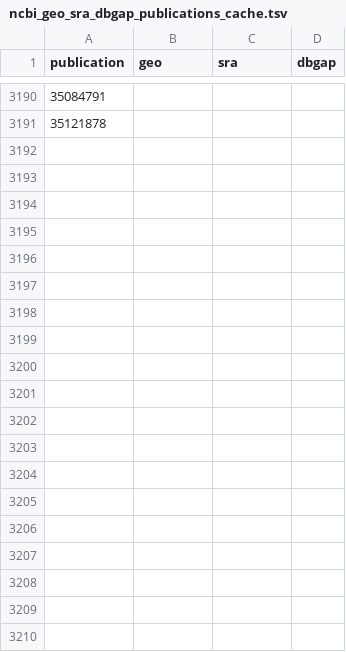
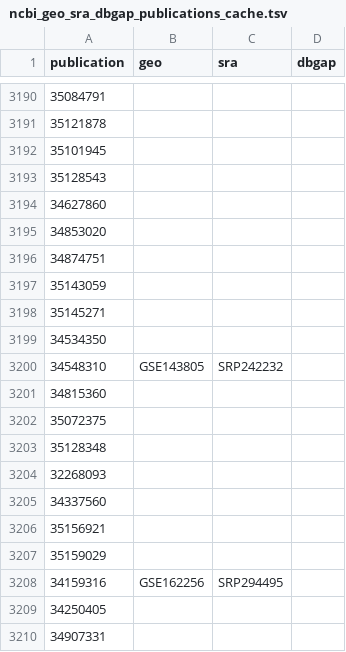
Before and after one commit to CBIIT/INS-ETL, a TSV file: config/ncbi_geo_sra_dbgap_publications_cache.tsv, drawn as a sheet; only a part is shown, gaps mark what is left out; the diff covers the shown part only.

Commit message:
Updating cache files.

```diff
--- a/config/ncbi_geo_sra_dbgap_publications_cache.tsv
+++ b/config/ncbi_geo_sra_dbgap_publications_cache.tsv
@@ -3191 +3191,20 @@ publication	geo	sra	dbgap
 35121878			
+35101945			
+35128543			
+34627860			
+34853020			
+34874751			
+35143059			
+35145271			
+34534350			
+34548310	GSE143805	SRP242232	
+34815360			
+35072375			
+35128348			
+32268093			
+34337560			
+35156921			
+35159029			
+34159316	GSE162256	SRP294495	
+34250405			
+34907331			
```
Also changed, not shown: 24 added rows elsewhere in this file, config/pubmed_clinicaltrial_publications_cache.tsv, 1 other file.
